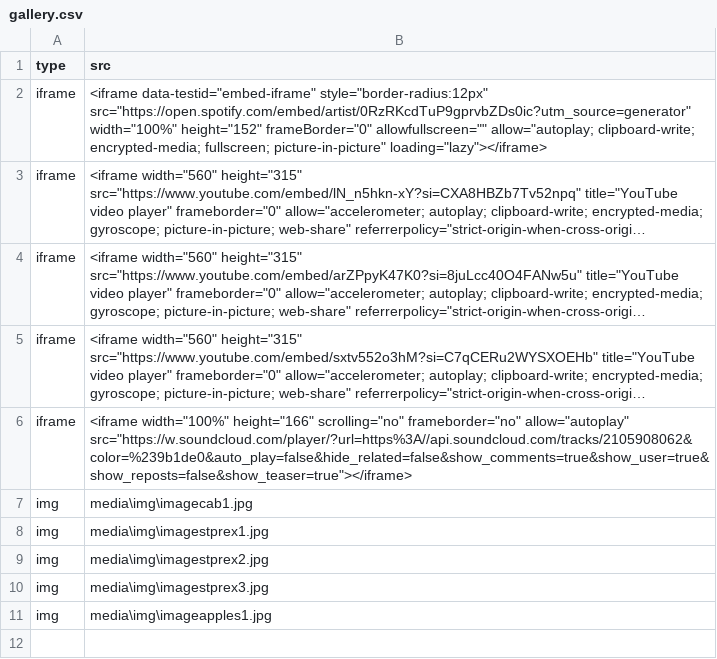
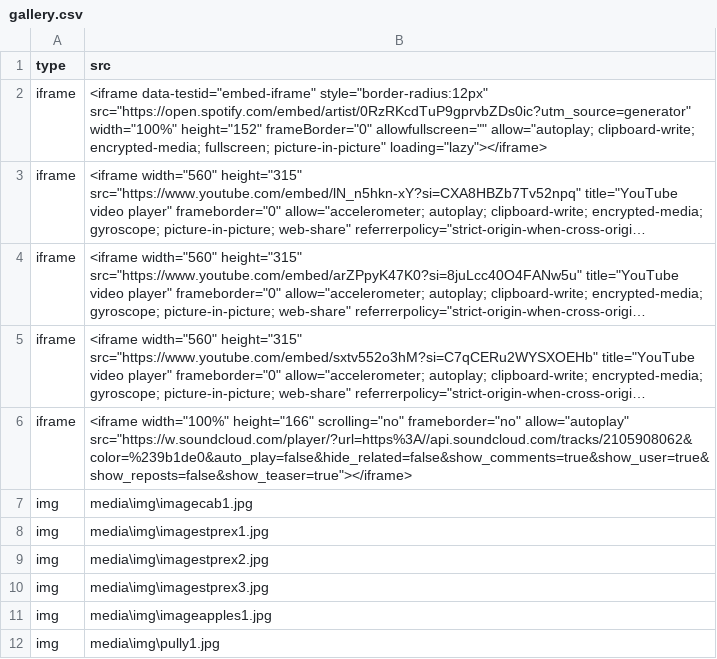
Before and after one commit to BlackAngelTVdev/djdams, a CSV file: media/data/gallery.csv, drawn as a sheet; long unchanged cells end in ….

Commit message:
Add pully

```diff
--- a/media/data/gallery.csv
+++ b/media/data/gallery.csv
@@ -11 +11,2 @@ img,media\img\imagestprex3.jpg
 img,media\img\imageapples1.jpg
+img,media\img\pully1.jpg
```
Also changed, not shown: 2 other files.
